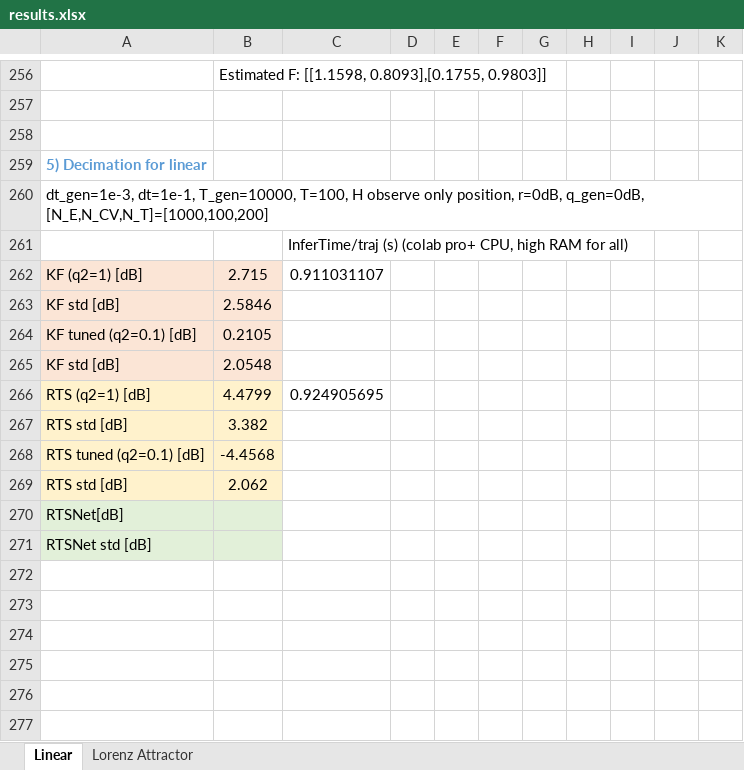
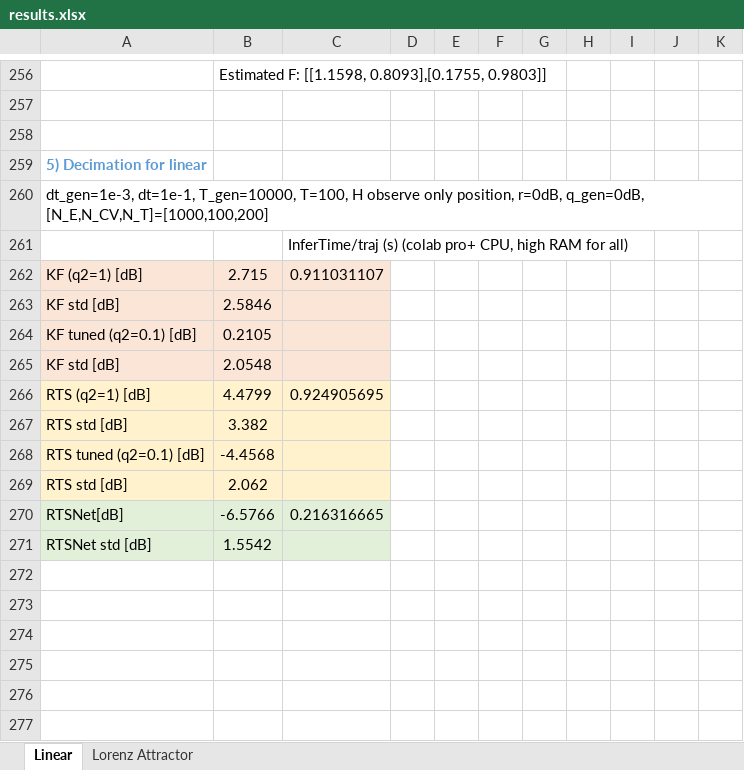
Before and after one commit to KalmanNet/RTSNet_TSP, an Excel workbook: results.xlsx, sheet Linear, drawn as a sheet; only a part is shown, gaps mark what is left out; values as stored, in another font and other column widths than the file's, no borders; the diff names each change by its address in the sheet, - before the commit and + after, or states it on an @@ line.

Commit message:
update linear CA

```diff
--- a/results.xlsx (sheet Linear)
+++ b/results.xlsx (sheet Linear)
-C262:C265 fill: none
+C262:C265 fill: #FBE5D6
-C266:C269 fill: none
+C266:C269 fill: #FFF2CC
-B270: (empty)
+B270: -6.5766
-C270: (empty)
+C270: 0.216316665
-C270:C271 fill: none
+C270:C271 fill: #E2F0D9
-B271: (empty)
+B271: 1.5542
```
Also changed, not shown: 4 other files.
